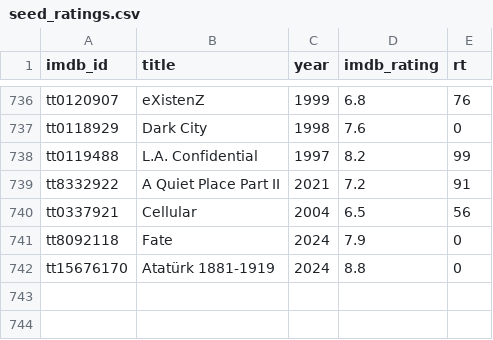
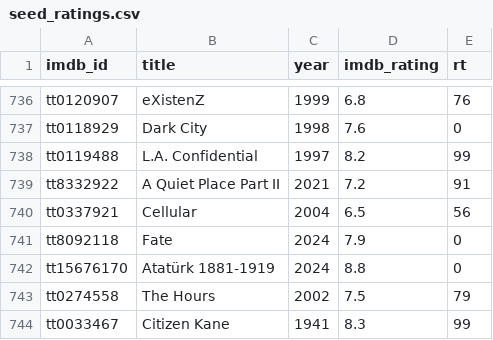
Before and after one commit to serkansu/serkans-to-watch-online, a CSV file: seed_ratings.csv, drawn as a sheet; only a part is shown, gaps mark what is left out.

Commit message:
Update seed_ratings.csv via Streamlit sync

```diff
--- a/seed_ratings.csv
+++ b/seed_ratings.csv
@@ -742 +742,3 @@ tt8092118,Fate,2024,7.9,0
 tt15676170,Atatürk 1881-1919,2024,8.8,0
+tt0274558,The Hours,2002,7.5,79
+tt0033467,Citizen Kane,1941,8.3,99
```
